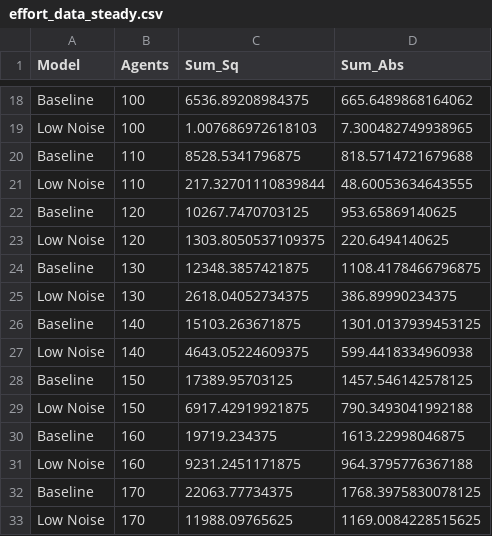
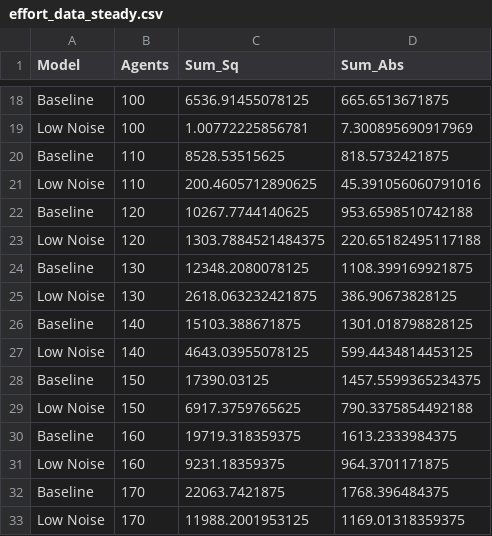
Before and after one commit to SOLARIS-JHU/CINOC, a CSV file: examples/fkpp1d/decentralized/figures/noise_experiments/effort/effort_data_steady.csv, drawn as a sheet; only a part is shown, gaps mark what is left out; the diff covers the shown part only; the diff names each change by its address in the sheet, - before the commit and + after, or states it on an @@ line.

```diff
--- a/examples/fkpp1d/decentralized/figures/noise_experiments/effort/effort_data_steady.csv
+++ b/examples/fkpp1d/decentralized/figures/noise_experiments/effort/effort_data_steady.csv
-C18 (Sum_Sq): 6536.89208984375
+C18 (Sum_Sq): 6536.91455078125
-D18 (Sum_Abs): 665.6489868164062
+D18 (Sum_Abs): 665.6513671875
-C19 (Sum_Sq): 1.007686972618103
+C19 (Sum_Sq): 1.00772225856781
-D19 (Sum_Abs): 7.300482749938965
+D19 (Sum_Abs): 7.300895690917969
-C20 (Sum_Sq): 8528.5341796875
+C20 (Sum_Sq): 8528.53515625
-D20 (Sum_Abs): 818.5714721679688
+D20 (Sum_Abs): 818.5732421875
-C21 (Sum_Sq): 217.32701110839844
+C21 (Sum_Sq): 200.4605712890625
-D21 (Sum_Abs): 48.60053634643555
+D21 (Sum_Abs): 45.391056060791016
-C22 (Sum_Sq): 10267.7470703125
+C22 (Sum_Sq): 10267.7744140625
-D22 (Sum_Abs): 953.65869140625
+D22 (Sum_Abs): 953.6598510742188
-C23 (Sum_Sq): 1303.8050537109375
+C23 (Sum_Sq): 1303.7884521484375
-D23 (Sum_Abs): 220.6494140625
+D23 (Sum_Abs): 220.65182495117188
-C24 (Sum_Sq): 12348.3857421875
+C24 (Sum_Sq): 12348.2080078125
-D24 (Sum_Abs): 1108.4178466796875
+D24 (Sum_Abs): 1108.399169921875
-C25 (Sum_Sq): 2618.04052734375
+C25 (Sum_Sq): 2618.063232421875
-D25 (Sum_Abs): 386.89990234375
+D25 (Sum_Abs): 386.90673828125
-C26 (Sum_Sq): 15103.263671875
+C26 (Sum_Sq): 15103.388671875
-D26 (Sum_Abs): 1301.0137939453125
+D26 (Sum_Abs): 1301.018798828125
-C27 (Sum_Sq): 4643.05224609375
+C27 (Sum_Sq): 4643.03955078125
-D27 (Sum_Abs): 599.4418334960938
+D27 (Sum_Abs): 599.4434814453125
-C28 (Sum_Sq): 17389.95703125
+C28 (Sum_Sq): 17390.03125
-D28 (Sum_Abs): 1457.546142578125
+D28 (Sum_Abs): 1457.5599365234375
-C29 (Sum_Sq): 6917.42919921875
+C29 (Sum_Sq): 6917.3759765625
-D29 (Sum_Abs): 790.3493041992188
+D29 (Sum_Abs): 790.3375854492188
-C30 (Sum_Sq): 19719.234375
+C30 (Sum_Sq): 19719.318359375
-D30 (Sum_Abs): 1613.22998046875
+D30 (Sum_Abs): 1613.2333984375
-C31 (Sum_Sq): 9231.2451171875
+C31 (Sum_Sq): 9231.18359375
-D31 (Sum_Abs): 964.3795776367188
+D31 (Sum_Abs): 964.3701171875
-C32 (Sum_Sq): 22063.77734375
+C32 (Sum_Sq): 22063.7421875
-D32 (Sum_Abs): 1768.3975830078125
+D32 (Sum_Abs): 1768.396484375
-C33 (Sum_Sq): 11988.09765625
+C33 (Sum_Sq): 11988.2001953125
-D33 (Sum_Abs): 1169.0084228515625
+D33 (Sum_Abs): 1169.01318359375
```
Also changed, not shown: 42 edited cells elsewhere in this file, 4 other files.
